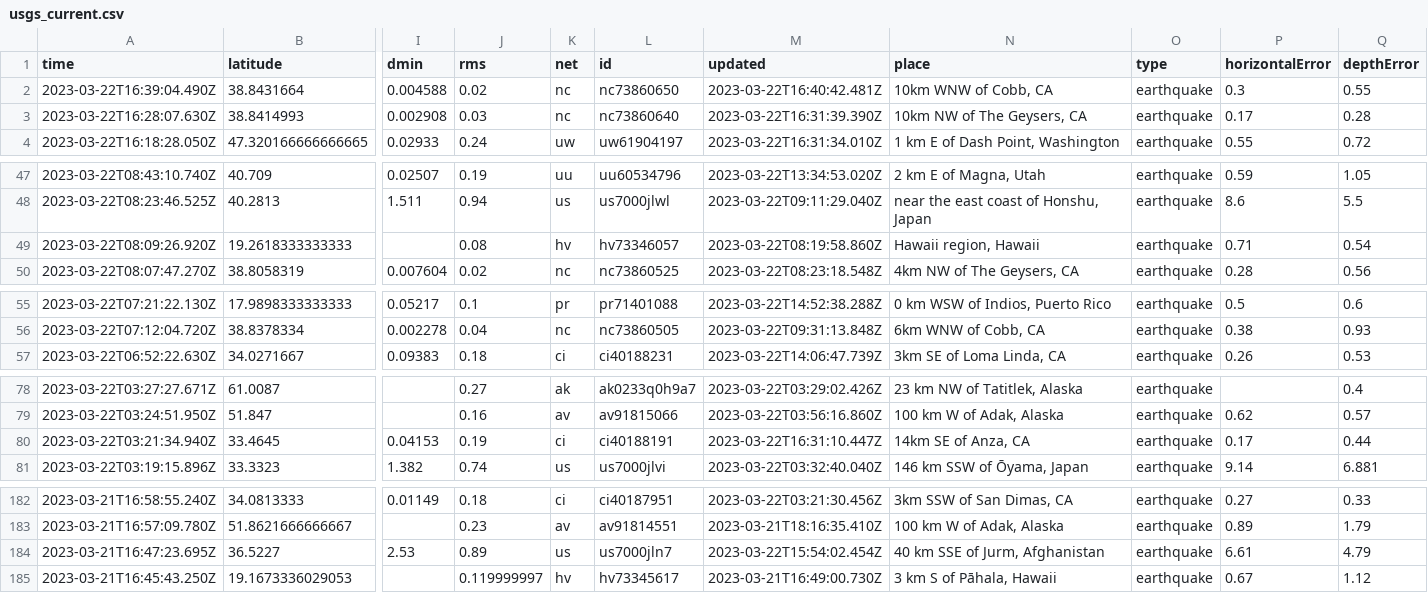
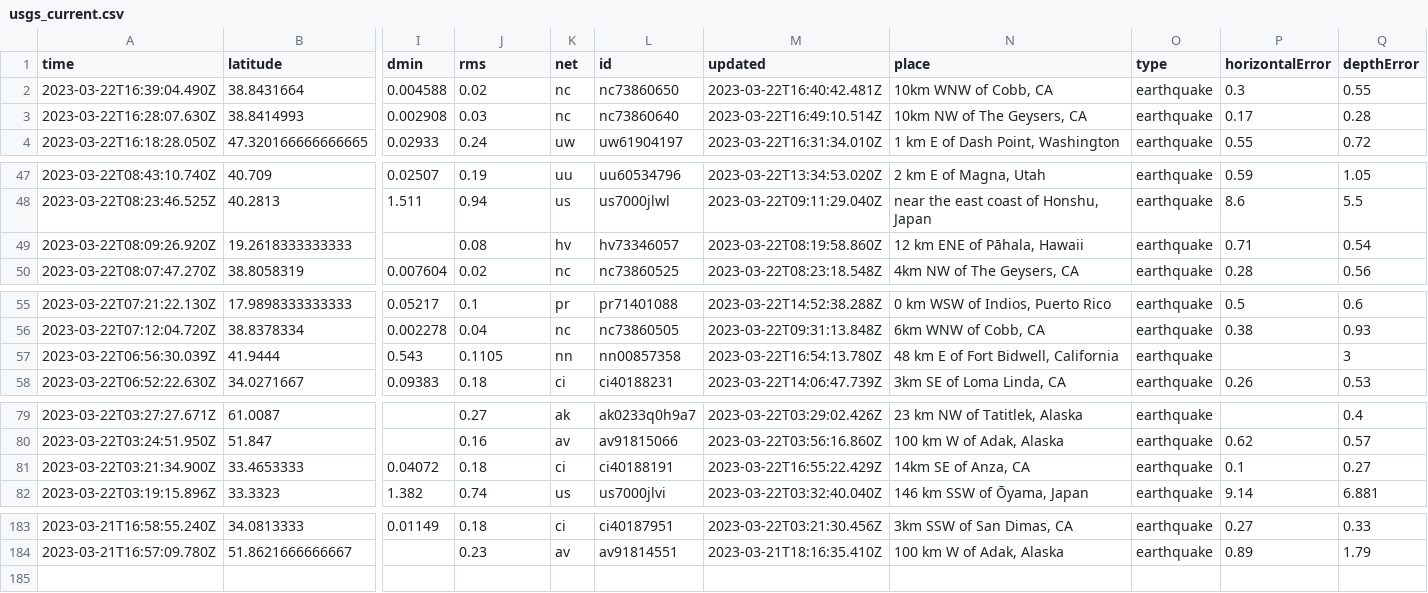
Before and after one commit to rthomasgannett/data-reporter-robot, a CSV file: usgs_current.csv, drawn as a sheet; only a part is shown, gaps mark what is left out; removed rows and columns are numbered as before the commit, all else as after; rows hold the shown columns only; the diff covers the shown part only; the diff names each change by its address in the sheet, - before the commit and + after, or states it on an @@ line.

```diff
--- a/usgs_current.csv
+++ b/usgs_current.csv
-M3 (updated): 2023-03-22T16:31:39.390Z
+M3 (updated): 2023-03-22T16:49:10.514Z
-N49 (place): Hawaii region, Hawaii
+N49 (place): 12 km ENE of Pāhala, Hawaii
+row 57: 2023-03-22T06:56:30.039Z | 41.9444 | 0.543 | 0.1105 | nn | nn00857358 | 2023-03-22T16:54:13.780Z | 48 km E of Fort Bidwell, California | earthquake |  | 3
-row 80: 2023-03-22T03:21:34.940Z | 33.4645 | 0.04153 | 0.19 | ci | ci40188191 | 2023-03-22T16:31:10.447Z | 14km SE of Anza, CA | earthquake | 0.17 | 0.44
+row 81: 2023-03-22T03:21:34.900Z | 33.4653333 | 0.04072 | 0.18 | ci | ci40188191 | 2023-03-22T16:55:22.429Z | 14km SE of Anza, CA | earthquake | 0.1 | 0.27
-row 184: 2023-03-21T16:47:23.695Z | 36.5227 | 2.53 | 0.89 | us | us7000jln7 | 2023-03-22T15:54:02.454Z | 40 km SSE of Jurm, Afghanistan | earthquake | 6.61 | 4.79
-row 185: 2023-03-21T16:45:43.250Z | 19.1673336029053 |  | 0.119999997 | hv | hv73345617 | 2023-03-21T16:49:00.730Z | 3 km S of Pāhala, Hawaii | earthquake | 0.67 | 1.12
```
Also changed, not shown: 2 edited cells elsewhere in this file.
